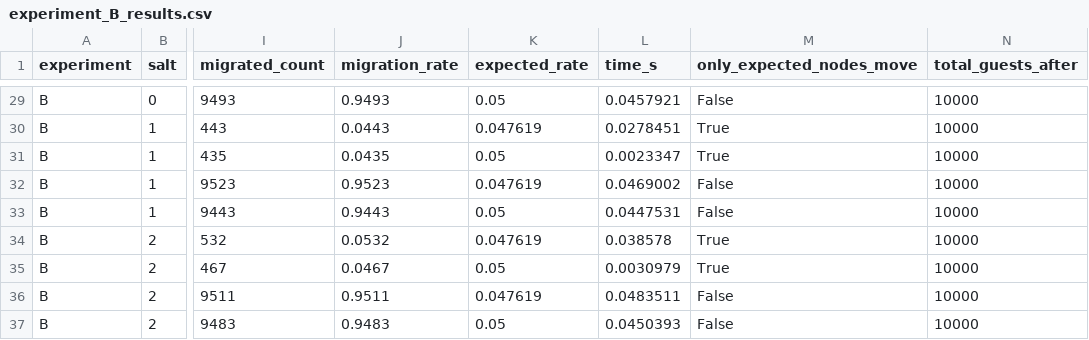
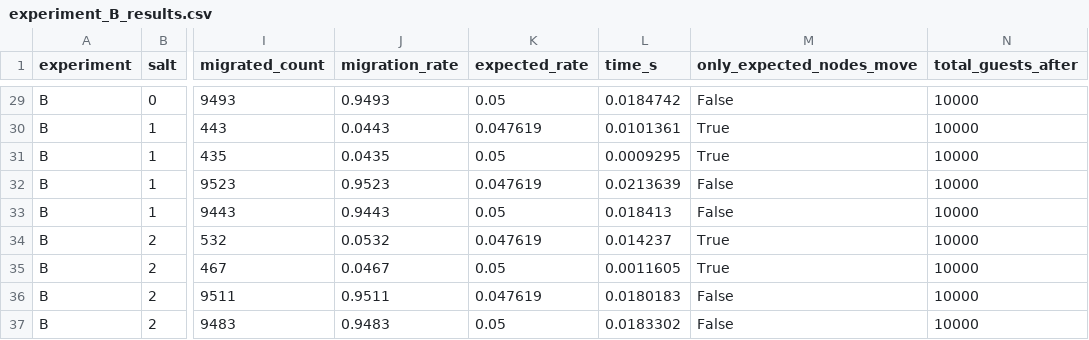
Before and after one commit to HiruKub/distributed_hilbert_hotel, a CSV file: experiments/results/experiment_B_results.csv, drawn as a sheet; only a part is shown, gaps mark what is left out; the diff covers the shown part only; the diff names each change by its address in the sheet, - before the commit and + after, or states it on an @@ line.

```diff
--- a/experiments/results/experiment_B_results.csv
+++ b/experiments/results/experiment_B_results.csv
-L29 (time_s): 0.0457921
+L29 (time_s): 0.0184742
-L30 (time_s): 0.0278451
+L30 (time_s): 0.0101361
-L31 (time_s): 0.0023347
+L31 (time_s): 0.0009295
-L32 (time_s): 0.0469002
+L32 (time_s): 0.0213639
-L33 (time_s): 0.0447531
+L33 (time_s): 0.018413
-L34 (time_s): 0.038578
+L34 (time_s): 0.014237
-L35 (time_s): 0.0030979
+L35 (time_s): 0.0011605
-L36 (time_s): 0.0483511
+L36 (time_s): 0.0180183
-L37 (time_s): 0.0450393
+L37 (time_s): 0.0183302
```
Also changed, not shown: 27 edited cells elsewhere in this file, experiments/results/experiment_A_results.csv, experiments/results/experiment_C_results.csv, 7 other files.
